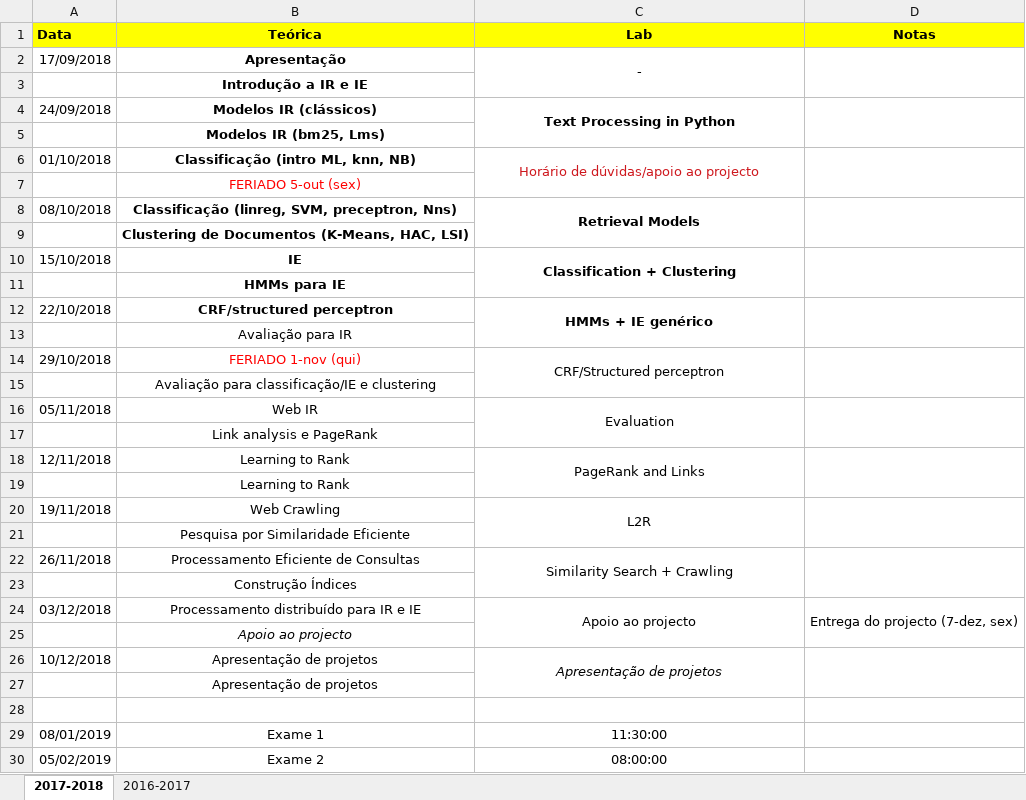
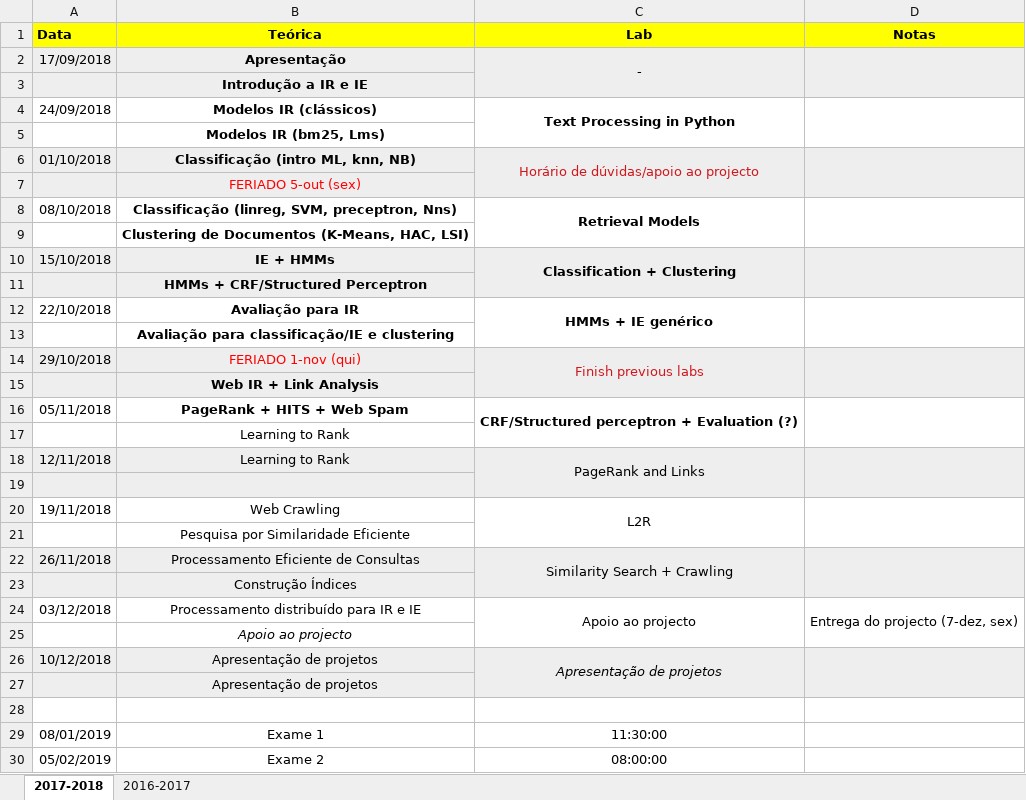
Before and after one commit to pavelcalado/pri1819, an Excel workbook: planeamento/Planeamento-Detalhado.xlsx, sheet 2017-2018, drawn as a sheet; values as stored, in another font and other column widths than the file's, no borders; removed rows and columns are numbered as before the commit, all else as after; the diff names each change by its address in the sheet, - before the commit and + after, or states it on an @@ line.

Commit message:
Updated the plan.

```diff
--- a/planeamento/Planeamento-Detalhado.xlsx (sheet 2017-2018)
+++ b/planeamento/Planeamento-Detalhado.xlsx (sheet 2017-2018)
-A2:D3 fill: none
+A2:D3 fill: #EEEEEE
-A6:D7 fill: none
+A6:D7 fill: #EEEEEE
-A10:D11 fill: none
+A10:D11 fill: #EEEEEE
-B10 (Teórica): IE
+B10 (Teórica): IE + HMMs
-B11 (Teórica): HMMs para IE
+B11 (Teórica): HMMs + CRF/Structured Perceptron
-B12 (Teórica): CRF/structured perceptron
+B12 (Teórica): Avaliação para IR
-C12:C13 merged
+C12:C13 merged
-D12:D13 merged
+D12:D13 merged
-row 13:  | Avaliação para IR
-row 14: 29/10/2018 | FERIADO 1-nov (qui) | CRF/Structured perceptron
-B13 bold: off
+B13 bold: on
+row 14: 29/10/2018 | FERIADO 1-nov (qui) | Finish previous labs
+row 15:  | Web IR + Link Analysis
-B16 (Teórica): Web IR
+B16 (Teórica): PageRank + HITS + Web Spam
-B16:C16 bold: off
+B16:C16 bold: on
-C16 (Lab): Evaluation
+C16 (Lab): CRF/Structured perceptron + Evaluation (?)
-B17 (Teórica): Link analysis e PageRank
+B17 (Teórica): Learning to Rank
-A18:D19 fill: none
+A18:D19 fill: #EEEEEE
-B19 (Teórica): Learning to Rank
+B19 (Teórica): (empty)
-A22:D23 fill: none
+A22:D23 fill: #EEEEEE
-A26:D27 fill: none
+A26:D27 fill: #EEEEEE
```
